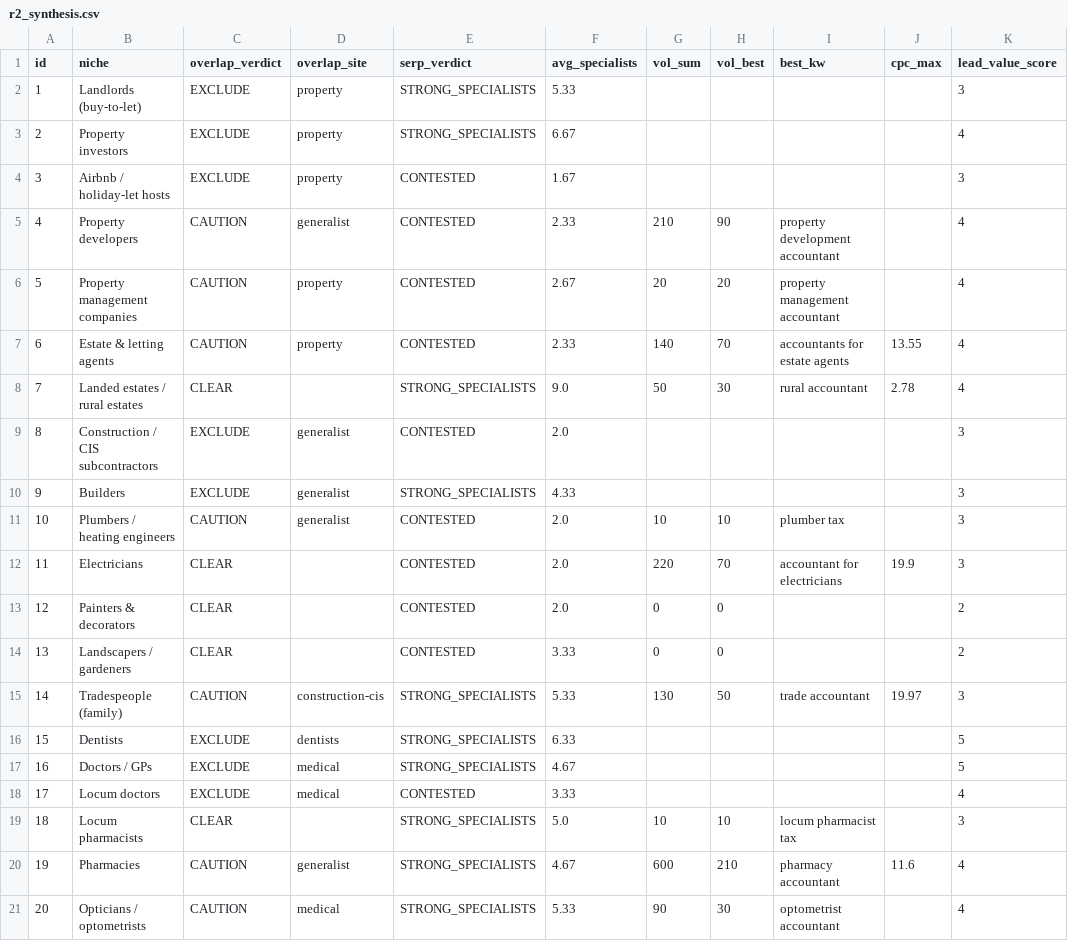
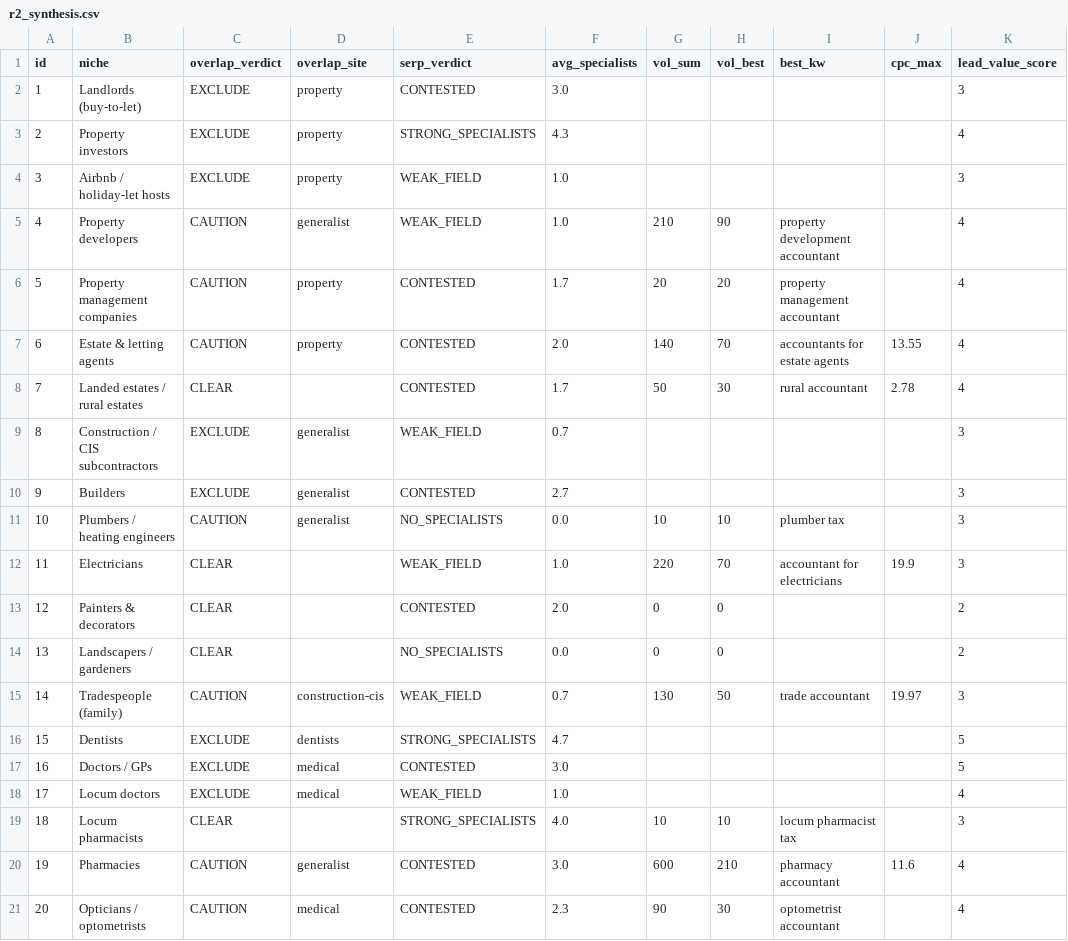
Before and after one commit to Jaymoo123/dentalfinancepartners.co.uk, a CSV file: expansion_research/r2_synthesis.csv, drawn as a sheet; only a part is shown; the diff covers the shown part only; the diff names each change by its address in the sheet, - before the commit and + after, or states it on an @@ line.

```diff
--- a/expansion_research/r2_synthesis.csv
+++ b/expansion_research/r2_synthesis.csv
-E2 (serp_verdict): STRONG_SPECIALISTS
+E2 (serp_verdict): CONTESTED
-F2 (avg_specialists): 5.33
+F2 (avg_specialists): 3.0
-F3 (avg_specialists): 6.67
+F3 (avg_specialists): 4.3
-E4:E5 (serp_verdict): CONTESTED
+E4:E5 (serp_verdict): WEAK_FIELD
-F4 (avg_specialists): 1.67
+F4 (avg_specialists): 1.0
-F5 (avg_specialists): 2.33
+F5 (avg_specialists): 1.0
-F6 (avg_specialists): 2.67
+F6 (avg_specialists): 1.7
-F7 (avg_specialists): 2.33
+F7 (avg_specialists): 2.0
-E8 (serp_verdict): STRONG_SPECIALISTS
+E8 (serp_verdict): CONTESTED
-F8 (avg_specialists): 9.0
+F8 (avg_specialists): 1.7
-E9 (serp_verdict): CONTESTED
+E9 (serp_verdict): WEAK_FIELD
-F9 (avg_specialists): 2.0
+F9 (avg_specialists): 0.7
-E10 (serp_verdict): STRONG_SPECIALISTS
+E10 (serp_verdict): CONTESTED
-F10 (avg_specialists): 4.33
+F10 (avg_specialists): 2.7
-E11 (serp_verdict): CONTESTED
+E11 (serp_verdict): NO_SPECIALISTS
-F11 (avg_specialists): 2.0
+F11 (avg_specialists): 0.0
-E12 (serp_verdict): CONTESTED
+E12 (serp_verdict): WEAK_FIELD
-F12 (avg_specialists): 2.0
+F12 (avg_specialists): 1.0
-E14 (serp_verdict): CONTESTED
+E14 (serp_verdict): NO_SPECIALISTS
-F14 (avg_specialists): 3.33
+F14 (avg_specialists): 0.0
-E15 (serp_verdict): STRONG_SPECIALISTS
+E15 (serp_verdict): WEAK_FIELD
-F15 (avg_specialists): 5.33
+F15 (avg_specialists): 0.7
-F16 (avg_specialists): 6.33
+F16 (avg_specialists): 4.7
-E17 (serp_verdict): STRONG_SPECIALISTS
+E17 (serp_verdict): CONTESTED
-F17 (avg_specialists): 4.67
+F17 (avg_specialists): 3.0
-E18 (serp_verdict): CONTESTED
+E18 (serp_verdict): WEAK_FIELD
-F18 (avg_specialists): 3.33
+F18 (avg_specialists): 1.0
-F19 (avg_specialists): 5.0
+F19 (avg_specialists): 4.0
-E20:E21 (serp_verdict): STRONG_SPECIALISTS
+E20:E21 (serp_verdict): CONTESTED
-F20 (avg_specialists): 4.67
+F20 (avg_specialists): 3.0
-F21 (avg_specialists): 5.33
+F21 (avg_specialists): 2.3
```
Also changed, not shown: 113 edited cells elsewhere in this file, 27 other files.
